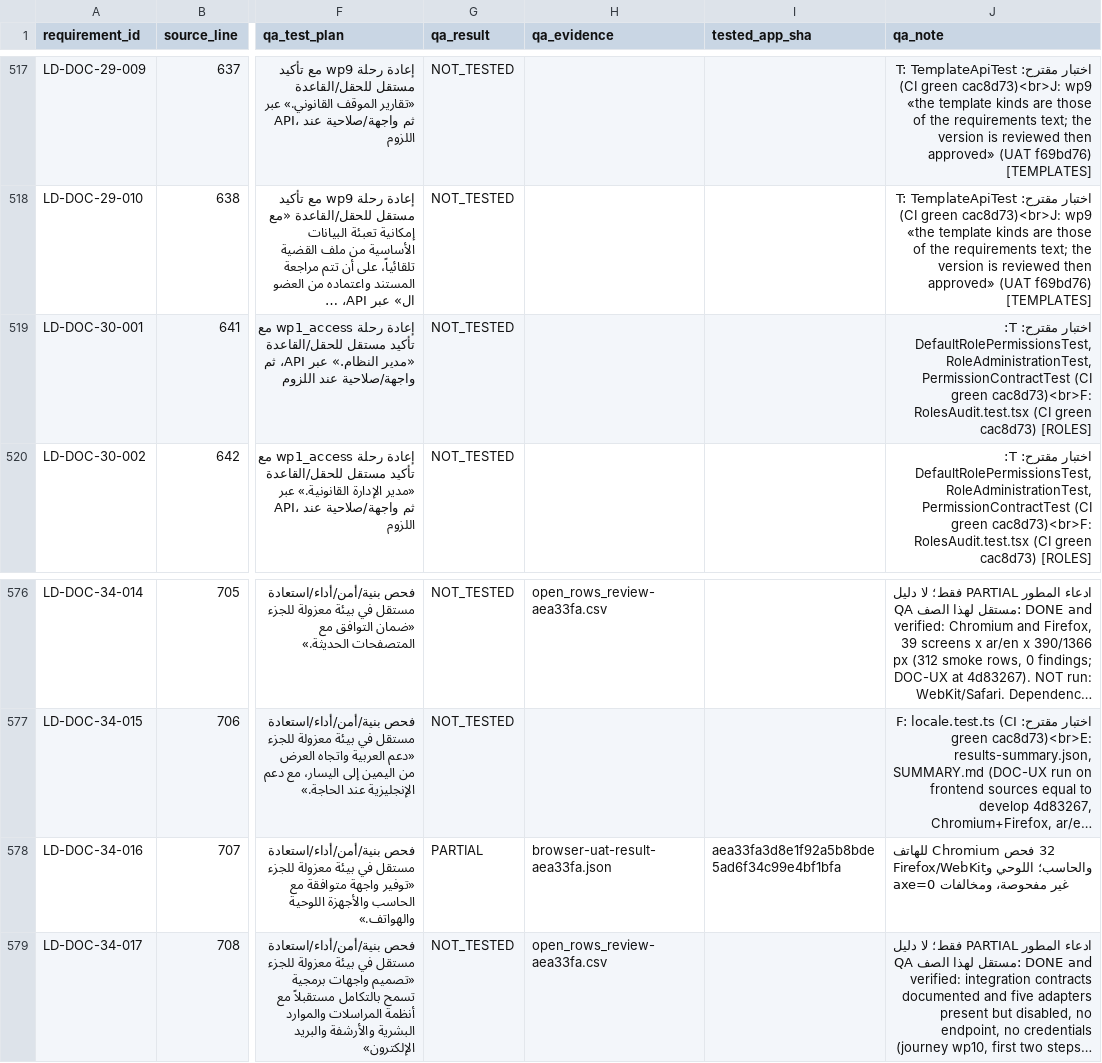
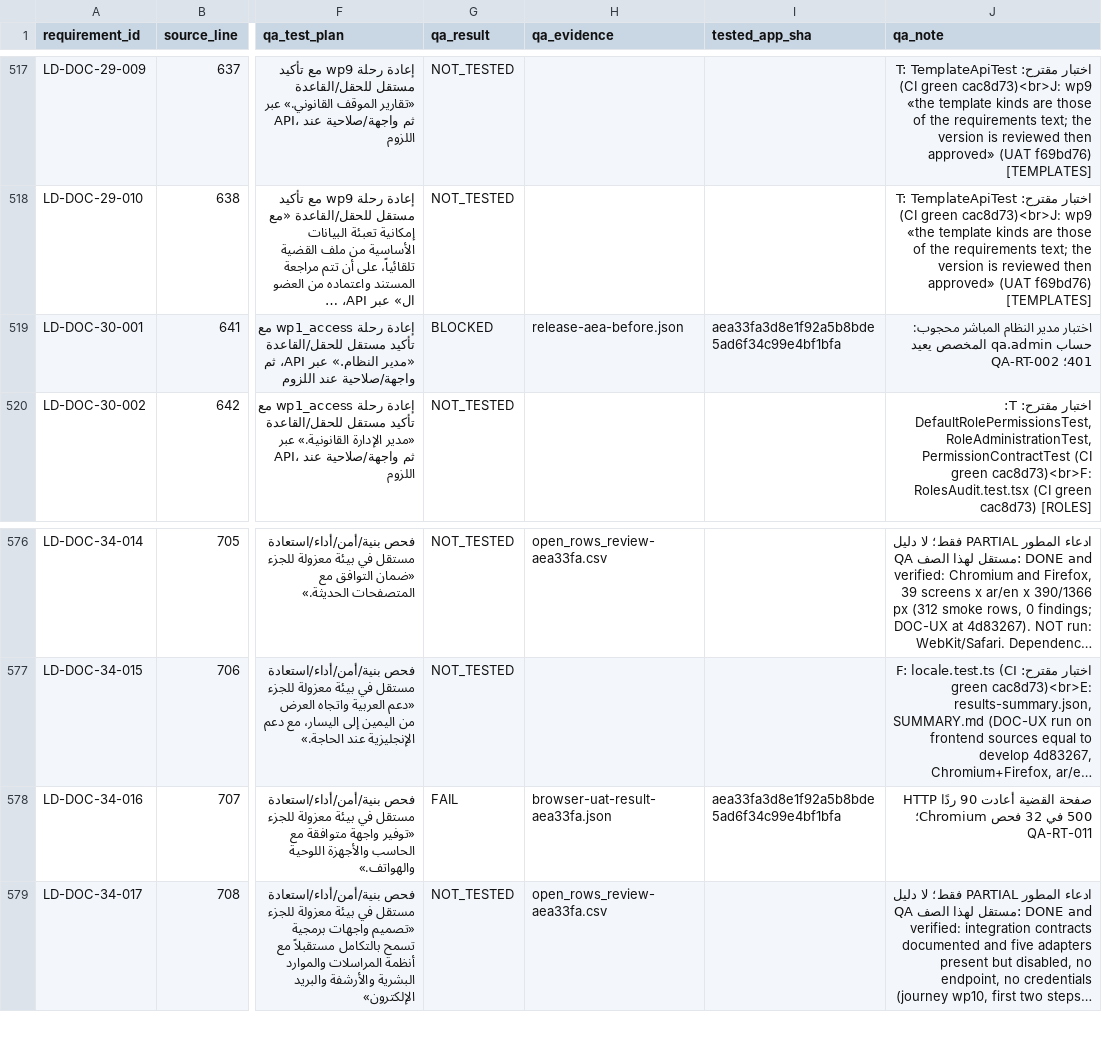
Before and after one commit to afawzy70/Lawdesk-v1, a CSV file: qa/comprehensive_retest/coverage-aea33fa.csv, drawn as a sheet; only a part is shown, gaps mark what is left out; long unchanged cells end in …; the diff names each change by its address in the sheet, - before the commit and + after, or states it on an @@ line.

```diff
--- a/qa/comprehensive_retest/coverage-aea33fa.csv
+++ b/qa/comprehensive_retest/coverage-aea33fa.csv
-G519 (qa_result): NOT_TESTED
+G519 (qa_result): BLOCKED
-H519 (qa_evidence): (empty)
+H519 (qa_evidence): release-aea-before.json
-I519 (tested_app_sha): (empty)
+I519 (tested_app_sha): aea33fa3d8e1f92a5b8bde5ad6f34c99e4bf1bfa
-J519 (qa_note): اختبار مقترح: T: DefaultRolePermissionsTest, RoleAdministrationTest, PermissionContractTest (CI green cac8d73)<br>F: RolesAudit.test.tsx (CI green cac8d73) [ROLES]
+J519 (qa_note): اختبار مدير النظام المباشر محجوب: حساب qa.admin المخصص يعيد 401؛ QA-RT-002
-G578 (qa_result): PARTIAL
+G578 (qa_result): FAIL
-J578 (qa_note): 32 فحص Chromium للهاتف والحاسب؛ اللوحي وFirefox/WebKit غير مفحوصة، ومخالفات axe=0
+J578 (qa_note): صفحة القضية أعادت 90 ردًا HTTP 500 في 32 فحص Chromium؛ QA-RT-011
```
Also changed, not shown: qa/comprehensive_retest/coverage-03ff08e.csv, qa/comprehensive_retest/coverage-514c481.csv, 12 other files.
